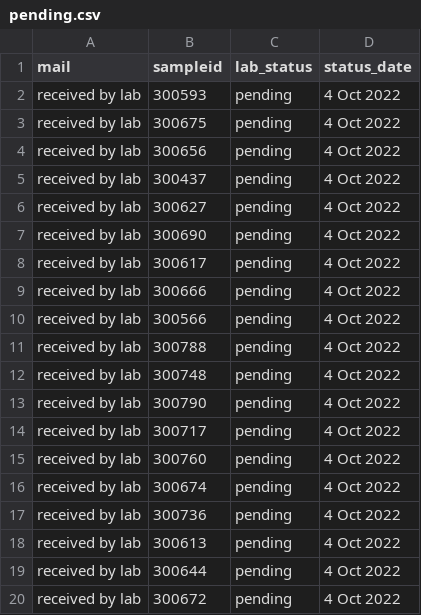
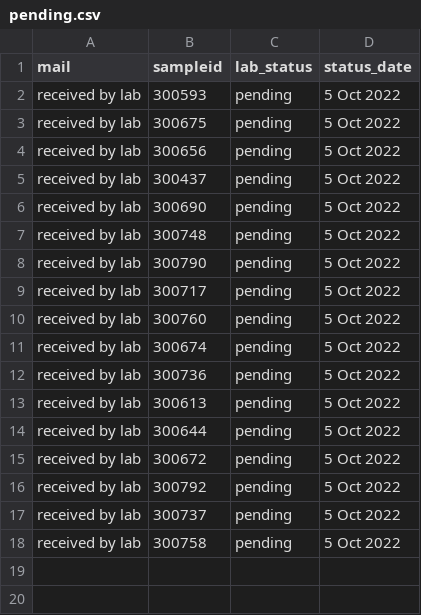
Before and after one commit to opioiddatalab/drugchecking, a CSV file: status/pending.csv, drawn as a sheet.

Commit message:
Update pending.csv

```diff
--- a/status/pending.csv
+++ b/status/pending.csv
@@ -1,20 +1,18 @@
 mail,sampleid,lab_status,status_date
-"received by lab","300593","pending"," 4 Oct 2022"
-"received by lab","300675","pending"," 4 Oct 2022"
-"received by lab","300656","pending"," 4 Oct 2022"
-"received by lab","300437","pending"," 4 Oct 2022"
-"received by lab","300627","pending"," 4 Oct 2022"
-"received by lab","300690","pending"," 4 Oct 2022"
-"received by lab","300617","pending"," 4 Oct 2022"
-"received by lab","300666","pending"," 4 Oct 2022"
-"received by lab","300566","pending"," 4 Oct 2022"
-"received by lab","300788","pending"," 4 Oct 2022"
-"received by lab","300748","pending"," 4 Oct 2022"
-"received by lab","300790","pending"," 4 Oct 2022"
-"received by lab","300717","pending"," 4 Oct 2022"
-"received by lab","300760","pending"," 4 Oct 2022"
-"received by lab","300674","pending"," 4 Oct 2022"
-"received by lab","300736","pending"," 4 Oct 2022"
-"received by lab","300613","pending"," 4 Oct 2022"
-"received by lab","300644","pending"," 4 Oct 2022"
-"received by lab","300672","pending"," 4 Oct 2022"
+"received by lab","300593","pending"," 5 Oct 2022"
+"received by lab","300675","pending"," 5 Oct 2022"
+"received by lab","300656","pending"," 5 Oct 2022"
+"received by lab","300437","pending"," 5 Oct 2022"
+"received by lab","300690","pending"," 5 Oct 2022"
+"received by lab","300748","pending"," 5 Oct 2022"
+"received by lab","300790","pending"," 5 Oct 2022"
+"received by lab","300717","pending"," 5 Oct 2022"
+"received by lab","300760","pending"," 5 Oct 2022"
+"received by lab","300674","pending"," 5 Oct 2022"
+"received by lab","300736","pending"," 5 Oct 2022"
+"received by lab","300613","pending"," 5 Oct 2022"
+"received by lab","300644","pending"," 5 Oct 2022"
+"received by lab","300672","pending"," 5 Oct 2022"
+"received by lab","300792","pending"," 5 Oct 2022"
+"received by lab","300737","pending"," 5 Oct 2022"
+"received by lab","300758","pending"," 5 Oct 2022"
```
